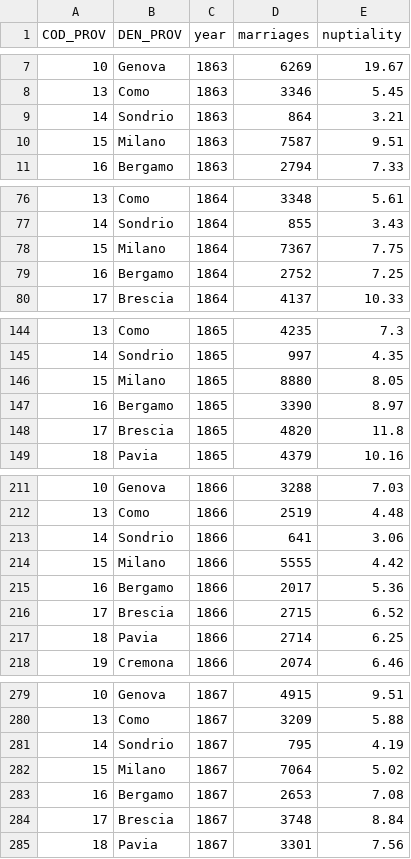
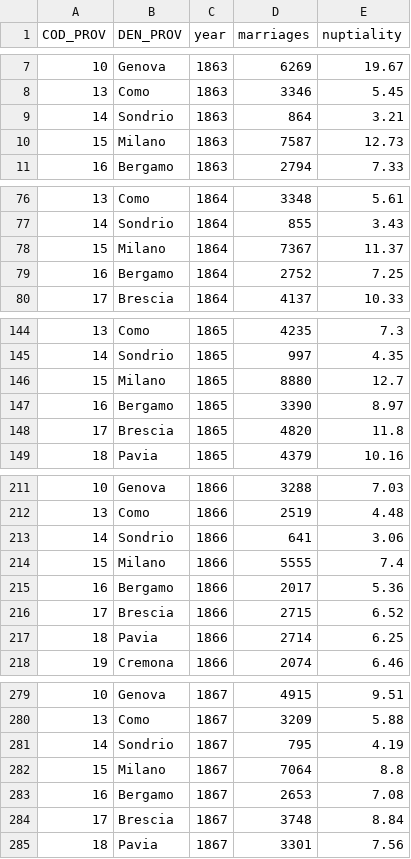
Before and after one commit to nicolabarban/demopast, a CSV file: data/marriages/marriages_panel.csv, drawn as a sheet; only a part is shown, gaps mark what is left out; the diff covers the shown part only.

```diff
--- a/data/marriages/marriages_panel.csv
+++ b/data/marriages/marriages_panel.csv
@@ -9,3 +9,3 @@ COD_PROV,DEN_PROV,year,marriages,nuptiality
 14,Sondrio,1863,864,3.21
-15,Milano,1863,7587,9.51
+15,Milano,1863,7587,12.73
 16,Bergamo,1863,2794,7.33
@@ -77,3 +77,3 @@ COD_PROV,DEN_PROV,year,marriages,nuptiality
 14,Sondrio,1864,855,3.43
-15,Milano,1864,7367,7.75
+15,Milano,1864,7367,11.37
 16,Bergamo,1864,2752,7.25
@@ -145,3 +145,3 @@ COD_PROV,DEN_PROV,year,marriages,nuptiality
 14,Sondrio,1865,997,4.35
-15,Milano,1865,8880,8.05
+15,Milano,1865,8880,12.7
 16,Bergamo,1865,3390,8.97
@@ -213,3 +213,3 @@ COD_PROV,DEN_PROV,year,marriages,nuptiality
 14,Sondrio,1866,641,3.06
-15,Milano,1866,5555,4.42
+15,Milano,1866,5555,7.4
 16,Bergamo,1866,2017,5.36
@@ -281,3 +281,3 @@ COD_PROV,DEN_PROV,year,marriages,nuptiality
 14,Sondrio,1867,795,4.19
-15,Milano,1867,7064,5.02
+15,Milano,1867,7064,8.8
 16,Bergamo,1867,2653,7.08
```
Also changed, not shown: 13 edited cells elsewhere in this file, data/census/census_1871.csv, data/mortality/mortality_panel.csv, 7 other files.
